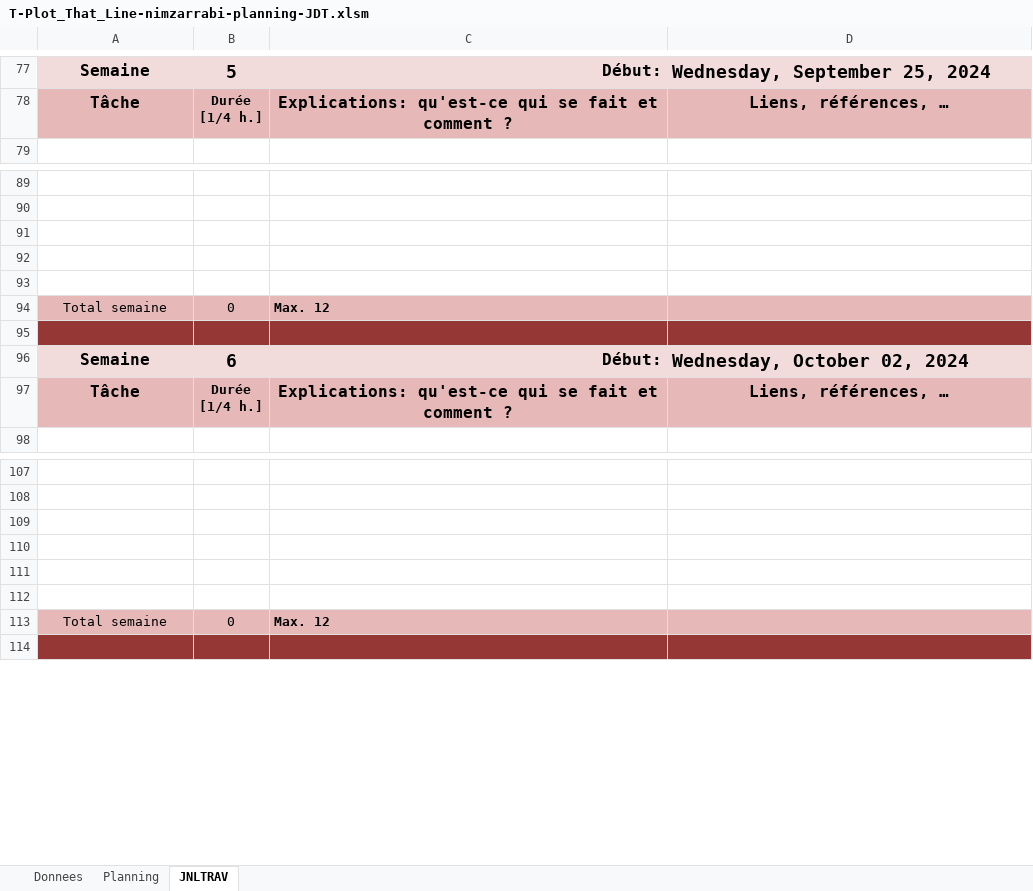
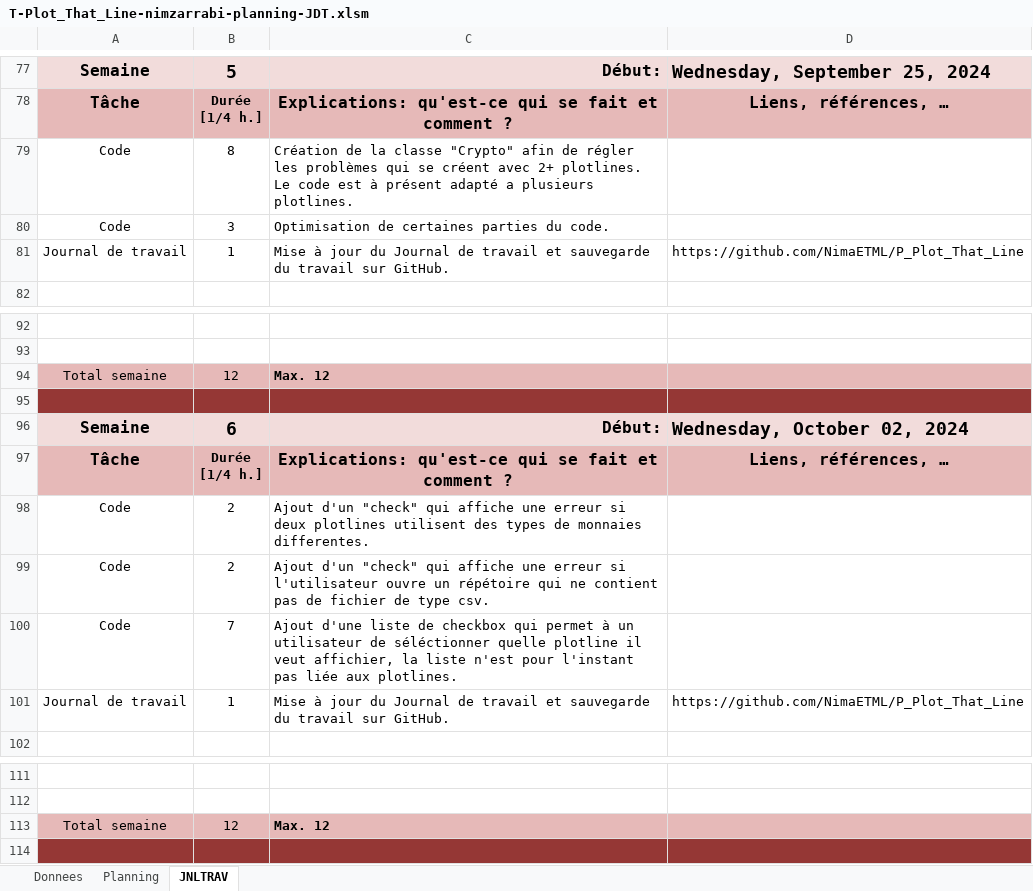
Before and after one commit to NimaETML/P_Plot_That_Line, an Excel workbook: T-Plot_That_Line-nimzarrabi-planning-JDT.xlsm, sheet JNLTRAV, drawn as a sheet; only a part is shown, gaps mark what is left out; values as stored, in another font and other column widths than the file's, no borders; charts and pictures not drawn; removed rows and columns are numbered as before the commit, all else as after; the diff names each change by its address in the sheet, - before the commit and + after, or states it on an @@ line.

Commit message:
function to detect checkedboxlist implemented, need to make it change the scottlineplot plot

```diff
--- a/T-Plot_That_Line-nimzarrabi-planning-JDT.xlsm (sheet JNLTRAV)
+++ b/T-Plot_That_Line-nimzarrabi-planning-JDT.xlsm (sheet JNLTRAV)
+row 79: Code | 8 | Création de la classe "Crypto" afin de régler les problèmes qui se créent avec 2+ plotlines. Le code est à présent adapté a plusieurs plotlines.
+row 80: Code | 3 | Optimisation de certaines parties du code.
+row 81: Journal de travail | 1 | Mise à jour du Journal de travail et sauvegarde du travail sur GitHub. | https://github.com/NimaETML/P_Plot_That_Line
-row 91: (empty)
-row 92: (empty)
-row 93: (empty)
-B94: 0
+B94: 12
+row 98: Code | 2 | Ajout d'un "check" qui affiche une erreur si deux plotlines utilisent des types de monnaies differentes.
+row 99: Code | 2 | Ajout d'un "check" qui affiche une erreur si l'utilisateur ouvre un répétoire qui ne contient pas de fichier de type csv.
+row 100: Code | 7 | Ajout d'une liste de checkbox qui permet à un utilisateur de séléctionner quelle plotline il veut affichier, la liste n'est pour l'instant pas liée aux plotlines.
+row 101: Journal de travail | 1 | Mise à jour du Journal de travail et sauvegarde du travail sur GitHub. | https://github.com/NimaETML/P_Plot_That_Line
-row 109: (empty)
-row 110: (empty)
-row 111: (empty)
-row 112: (empty)
-B113: 0
+B113: 12
```
Also changed, not shown: charts or pictures, 13 other files.
